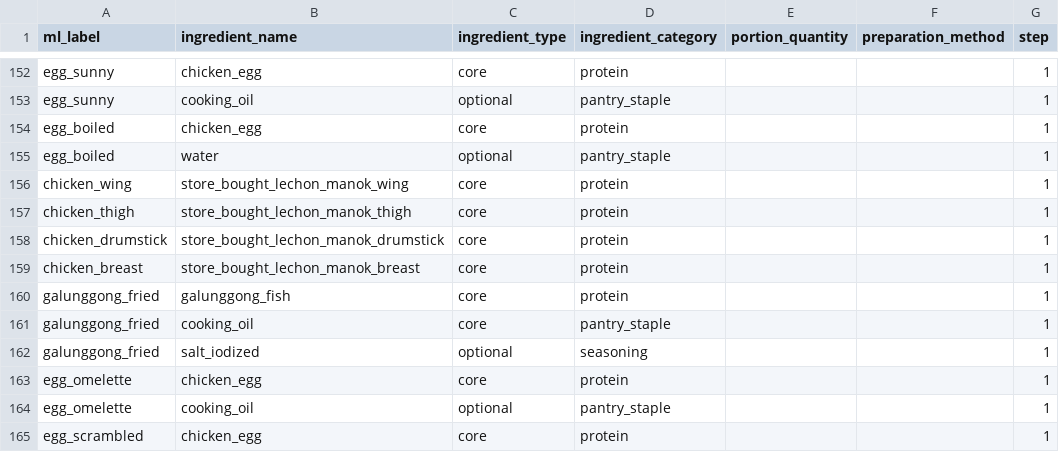
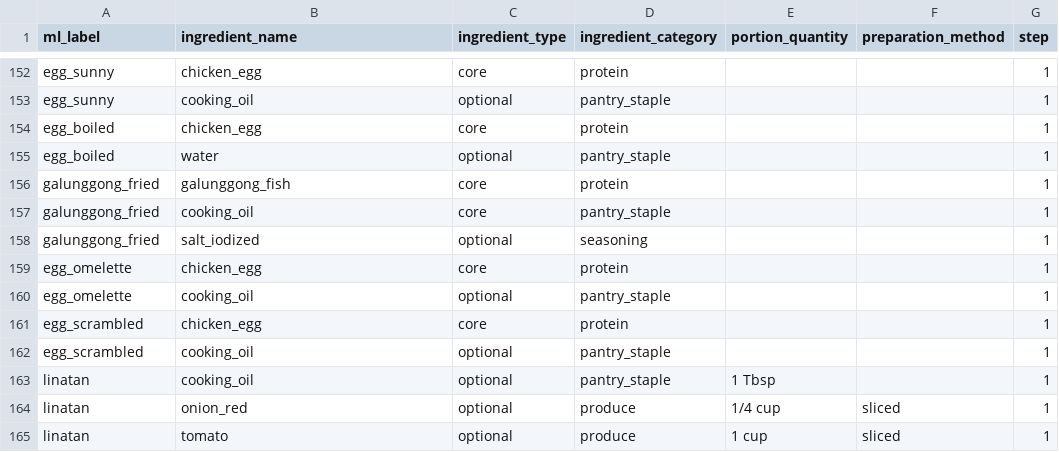
Before and after one commit to Haeyzz3/CalorieKoMobileApplication, a CSV file: app/src/main/assets/dish_ingredients.csv, drawn as a sheet; only a part is shown, gaps mark what is left out; the shorter side is filled out with more unchanged rows.

Commit message:
Lechon Manok Dishes Fixes

```diff
--- a/app/src/main/assets/dish_ingredients.csv
+++ b/app/src/main/assets/dish_ingredients.csv
@@ -155,6 +155,2 @@ egg_boiled,chicken_egg,core,protein,,,1
 egg_boiled,water,optional,pantry_staple,,,1
-chicken_wing,store_bought_lechon_manok_wing,core,protein,,,1
-chicken_thigh,store_bought_lechon_manok_thigh,core,protein,,,1
-chicken_drumstick,store_bought_lechon_manok_drumstick,core,protein,,,1
-chicken_breast,store_bought_lechon_manok_breast,core,protein,,,1
 galunggong_fried,galunggong_fish,core,protein,,,1
```
Also changed, not shown: 5 other files.
